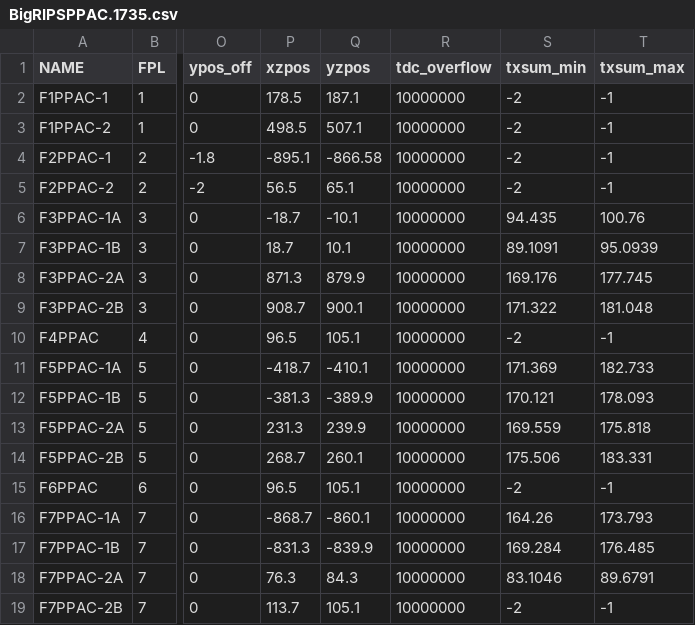
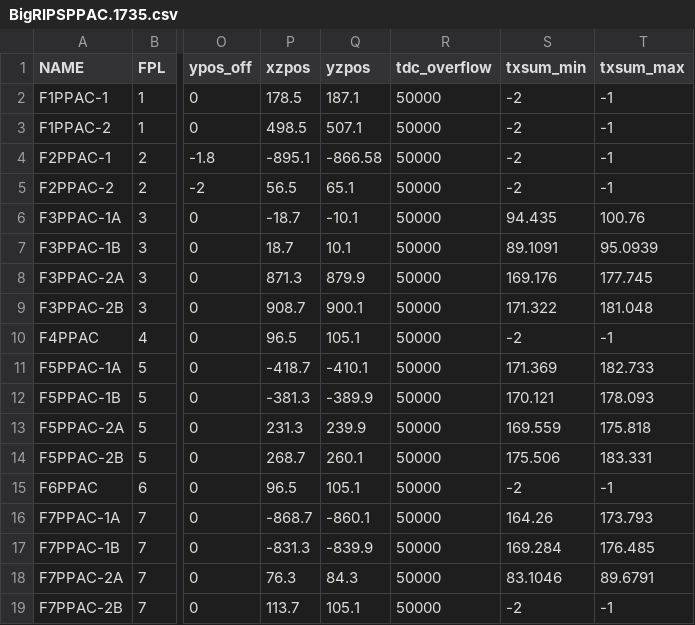
Before and after one commit to SpiRIT-Collaboration/BeamAnalysis, a CSV file: db/BigRIPSPPAC/BigRIPSPPAC.1735.csv, drawn as a sheet; only a part is shown, gaps mark what is left out; the diff names each change by its address in the sheet, - before the commit and + after, or states it on an @@ line.

```diff
--- a/db/BigRIPSPPAC/BigRIPSPPAC.1735.csv
+++ b/db/BigRIPSPPAC/BigRIPSPPAC.1735.csv
-R2:R19 (tdc_overflow): 10000000
+R2:R19 (tdc_overflow): 50000
```
Also changed, not shown: db/BigRIPSPPAC/BigRIPSPPAC.2174.csv, db/BigRIPSPPAC/BigRIPSPPAC.2509.csv, 9 other files.
